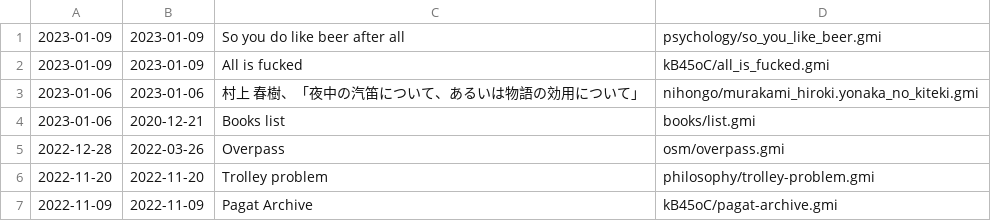
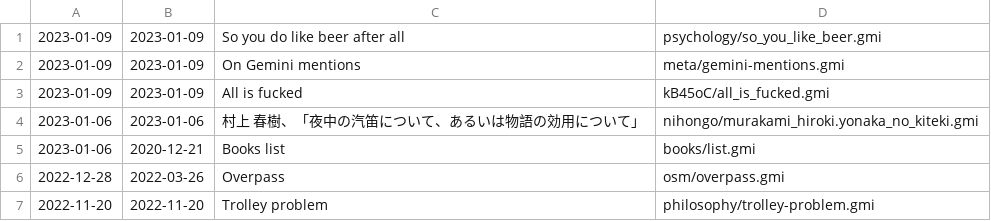
Before and after one commit to siiky/siiky.github.io, a TSV file: meta.tsv, drawn as a sheet; only a part is shown; the shorter side is filled out with more unchanged rows; the diff names each change by its address in the sheet, - before the commit and + after, or states it on an @@ line.

Commit message:
Add meta/gemini-mentions

```diff
--- a/meta.tsv
+++ b/meta.tsv
+row 2: 2023-01-09 | 2023-01-09 | On Gemini mentions | meta/gemini-mentions.gmi
```
Also changed, not shown: 10 other files.
